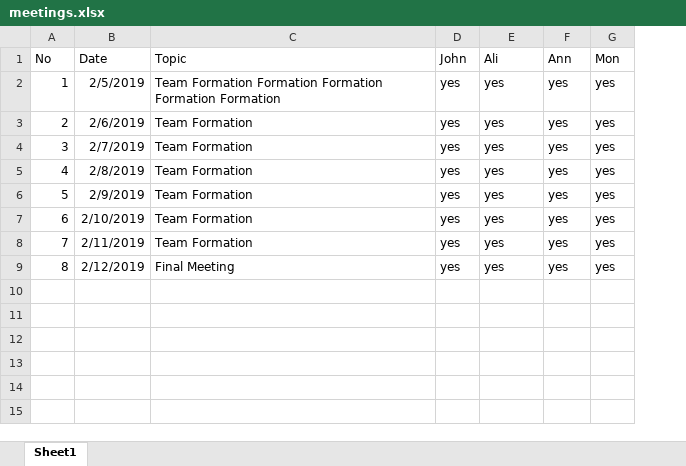
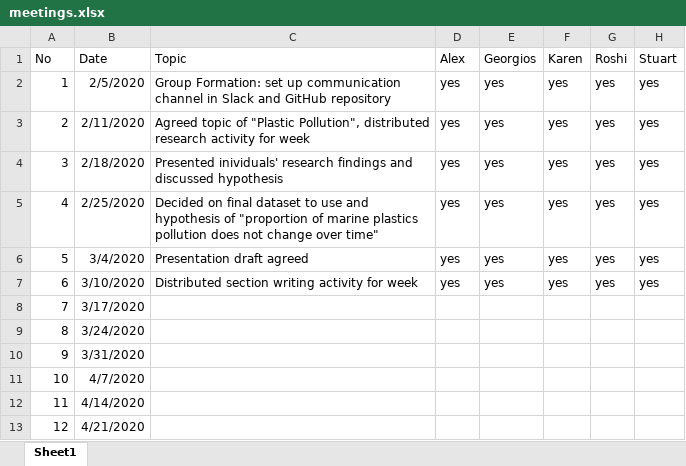
Before and after one commit to KarenJewell/CMM507-Group2, an Excel workbook: FinalProject/data/meetings.xlsx, sheet Sheet1, drawn as a sheet; values as stored, in another font and other column widths than the file's, no borders; removed rows and columns are numbered as before the commit, all else as after; the diff names each change by its address in the sheet, - before the commit and + after, or states it on an @@ line.

```diff
--- a/FinalProject/data/meetings.xlsx (sheet Sheet1)
+++ b/FinalProject/data/meetings.xlsx (sheet Sheet1)
+column H (Stuart), rows 2-7: all yes
-D1: John
+D1: Alex
-E1: Ali
+E1: Georgios
-F1: Ann
+F1: Karen
-G1: Mon
+G1: Roshi
-B2 (Date): 2/5/2019
+B2 (Date): 2/5/2020
-C2 (Topic): Team Formation Formation Formation Formation Formation
+C2 (Topic): Group Formation: set up communication channel in Slack and GitHub repository
-B3 (Date): 2/6/2019
+B3 (Date): 2/11/2020
-C3 (Topic): Team Formation
+C3 (Topic): Agreed topic of "Plastic Pollution", distributed research activity for week
-row 4: 3 | 2/7/2019 | Team Formation | yes | yes | yes | yes
@@ column A (No) renumbered between rows 4 and 7 @@
-B4 (Date): 2/8/2019
+B4 (Date): 2/18/2020
-C4 (Topic): Team Formation
+C4 (Topic): Presented inividuals' research findings and discussed hypothesis
-B5 (Date): 2/9/2019
+B5 (Date): 2/25/2020
-C5 (Topic): Team Formation
+C5 (Topic): Decided on final dataset to use and hypothesis of "proportion of marine plastics pollution does not change over time"
-B6 (Date): 2/10/2019
+B6 (Date): 3/4/2020
-C6 (Topic): Team Formation
+C6 (Topic): Presentation draft agreed
-row 8: 7 | 2/11/2019 | Team Formation | yes | yes | yes | yes
-B7 (Date): 2/12/2019
+B7 (Date): 3/10/2020
-C7 (Topic): Final Meeting
+C7 (Topic): Distributed section writing activity for week
+row 8: 7 | 3/17/2020
+row 9: 8 | 3/24/2020
+row 10: 9 | 3/31/2020
+row 11: 10 | 4/7/2020
+row 12: 11 | 4/14/2020
+row 13: 12 | 4/21/2020
```
Also changed, not shown: 9 other files.
